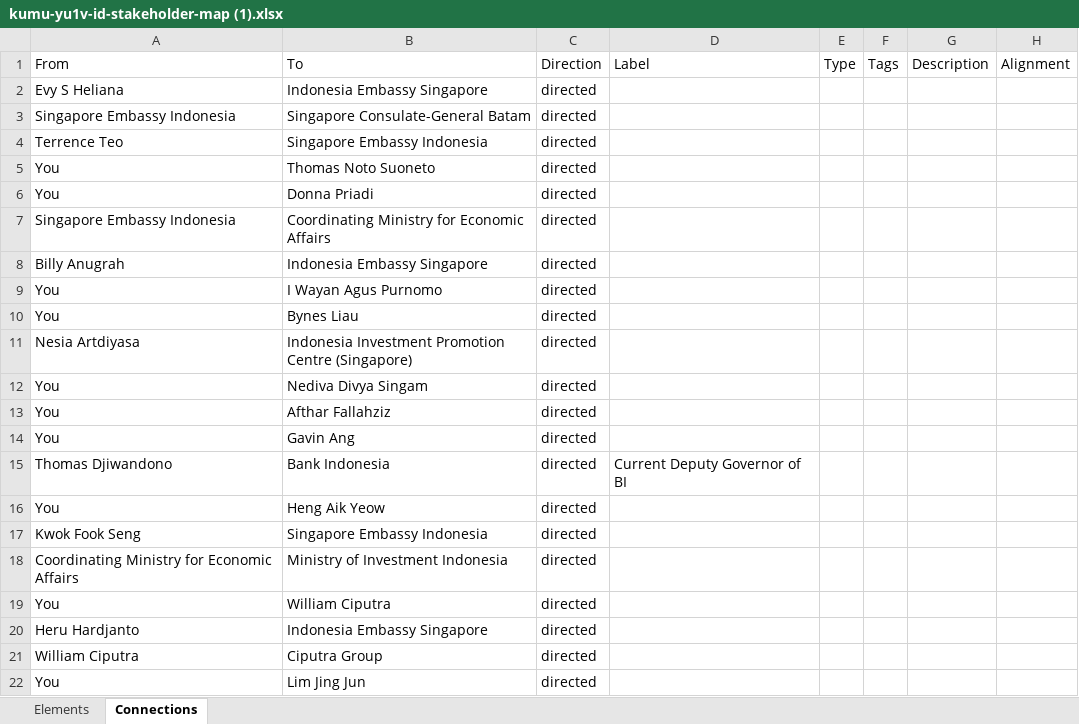
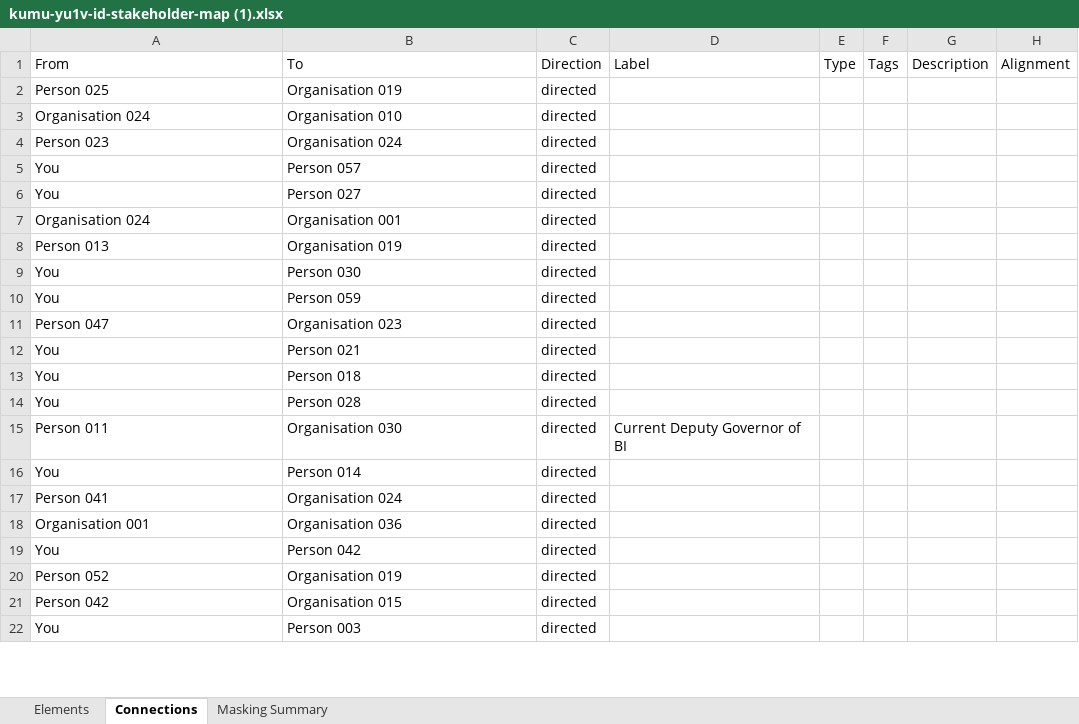
Before and after one commit to limgabriel/singtel_rolodex, an Excel workbook: kumu-yu1v-id-stakeholder-map (1).xlsx, sheet Connections, drawn as a sheet; only a part is shown; values as stored, in another font and other column widths than the file's, no borders; the diff covers the shown part only; the diff names each change by its address in the sheet, - before the commit and + after, or states it on an @@ line.

Commit message:
masked values

```diff
--- a/kumu-yu1v-id-stakeholder-map (1).xlsx (sheet Connections)
+++ b/kumu-yu1v-id-stakeholder-map (1).xlsx (sheet Connections)
+sheet tab: Masking Summary
-A2 (From): Evy S Heliana
+A2 (From): Person 025
-B2 (To): Indonesia Embassy Singapore
+B2 (To): Organisation 019
-A3 (From): Singapore Embassy Indonesia
+A3 (From): Organisation 024
-B3 (To): Singapore Consulate-General Batam
+B3 (To): Organisation 010
-A4 (From): Terrence Teo
+A4 (From): Person 023
-B4 (To): Singapore Embassy Indonesia
+B4 (To): Organisation 024
-B5 (To): Thomas Noto Suoneto
+B5 (To): Person 057
-B6 (To): Donna Priadi
+B6 (To): Person 027
-A7 (From): Singapore Embassy Indonesia
+A7 (From): Organisation 024
-B7 (To): Coordinating Ministry for Economic Affairs
+B7 (To): Organisation 001
-A8 (From): Billy Anugrah
+A8 (From): Person 013
-B8 (To): Indonesia Embassy Singapore
+B8 (To): Organisation 019
-B9 (To): I Wayan Agus Purnomo
+B9 (To): Person 030
-B10 (To): Bynes Liau
+B10 (To): Person 059
-A11 (From): Nesia Artdiyasa
+A11 (From): Person 047
-B11 (To): Indonesia Investment Promotion Centre (Singapore)
+B11 (To): Organisation 023
-B12 (To): Nediva Divya Singam
+B12 (To): Person 021
-B13 (To): Afthar Fallahziz
+B13 (To): Person 018
-B14 (To): Gavin Ang
+B14 (To): Person 028
-A15 (From): Thomas Djiwandono
+A15 (From): Person 011
-B15 (To): Bank Indonesia
+B15 (To): Organisation 030
-B16 (To): Heng Aik Yeow
+B16 (To): Person 014
-A17 (From): Kwok Fook Seng
+A17 (From): Person 041
-B17 (To): Singapore Embassy Indonesia
+B17 (To): Organisation 024
-A18 (From): Coordinating Ministry for Economic Affairs
+A18 (From): Organisation 001
-B18 (To): Ministry of Investment Indonesia
+B18 (To): Organisation 036
-B19 (To): William Ciputra
+B19 (To): Person 042
-A20 (From): Heru Hardjanto
+A20 (From): Person 052
-B20 (To): Indonesia Embassy Singapore
+B20 (To): Organisation 019
-A21 (From): William Ciputra
+A21 (From): Person 042
-B21 (To): Ciputra Group
+B21 (To): Organisation 015
-B22 (To): Lim Jing Jun
+B22 (To): Person 003
```
Also changed, not shown: 221 edited cells elsewhere in this sheet, sheet Elements.
